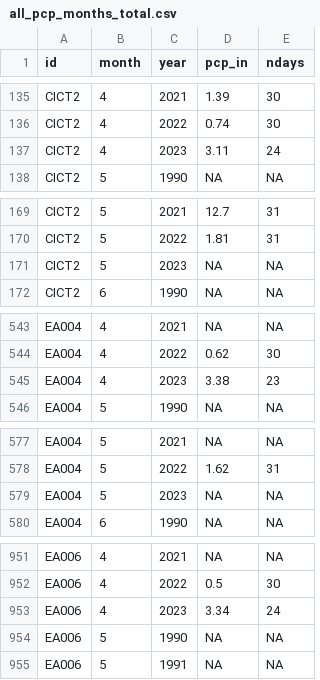
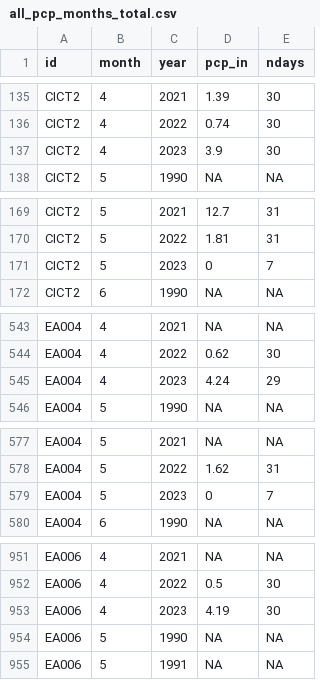
Before and after one commit to BoerneIoW/Boerne-Dashboard, a CSV file: boerne-water-supply/data/pcp/all_pcp_months_total.csv, drawn as a sheet; only a part is shown, gaps mark what is left out; the diff covers the shown part only.

```diff
--- a/boerne-water-supply/data/pcp/all_pcp_months_total.csv
+++ b/boerne-water-supply/data/pcp/all_pcp_months_total.csv
@@ -136,3 +136,3 @@
 "CICT2",4,2022,0.74,30
-"CICT2",4,2023,3.11,24
+"CICT2",4,2023,3.9,30
 "CICT2",5,1990,NA,NA
@@ -170,3 +170,3 @@
 "CICT2",5,2022,1.81,31
-"CICT2",5,2023,NA,NA
+"CICT2",5,2023,0,7
 "CICT2",6,1990,NA,NA
@@ -544,3 +544,3 @@
 "EA004",4,2022,0.62,30
-"EA004",4,2023,3.38,23
+"EA004",4,2023,4.24,29
 "EA004",5,1990,NA,NA
@@ -578,3 +578,3 @@
 "EA004",5,2022,1.62,31
-"EA004",5,2023,NA,NA
+"EA004",5,2023,0,7
 "EA004",6,1990,NA,NA
@@ -952,3 +952,3 @@
 "EA006",4,2022,0.5,30
-"EA006",4,2023,3.34,24
+"EA006",4,2023,4.19,30
 "EA006",5,1990,NA,NA
```
Also changed, not shown: 65 edited cells elsewhere in this file, 11 other files.
